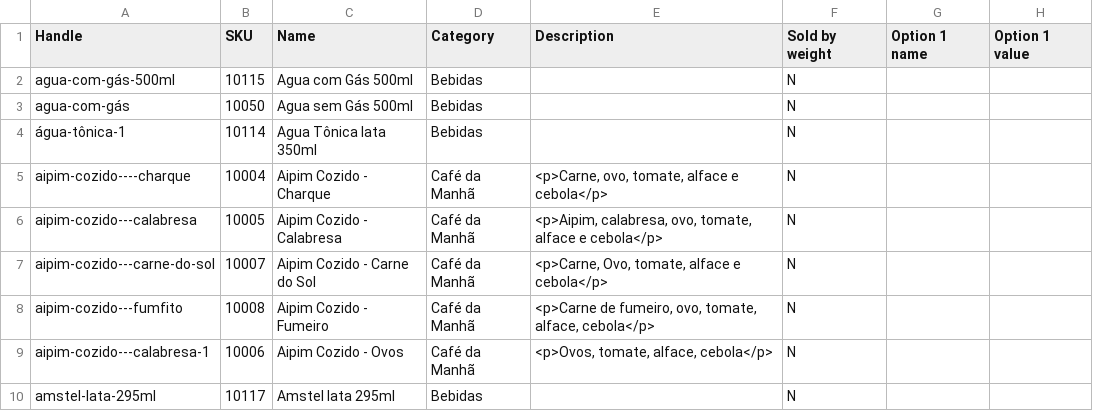
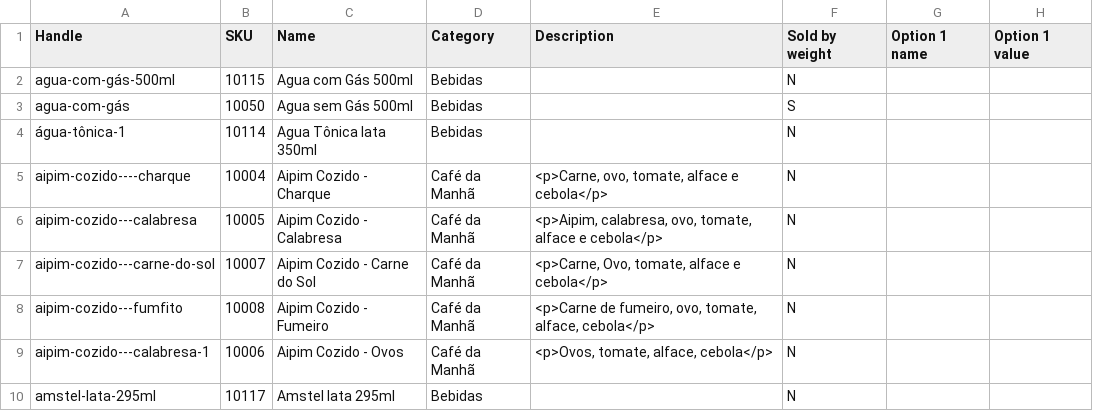
Before and after one commit to Ylma2025/cardapioonline2025, a CSV file: data/cardapio.csv, drawn as a sheet; only a part is shown; the diff names each change by its address in the sheet, - before the commit and + after, or states it on an @@ line.

Commit message:
cardapio.csv

```diff
--- a/data/cardapio.csv
+++ b/data/cardapio.csv
-F3 (Sold by weight): N
+F3 (Sold by weight): S
```
